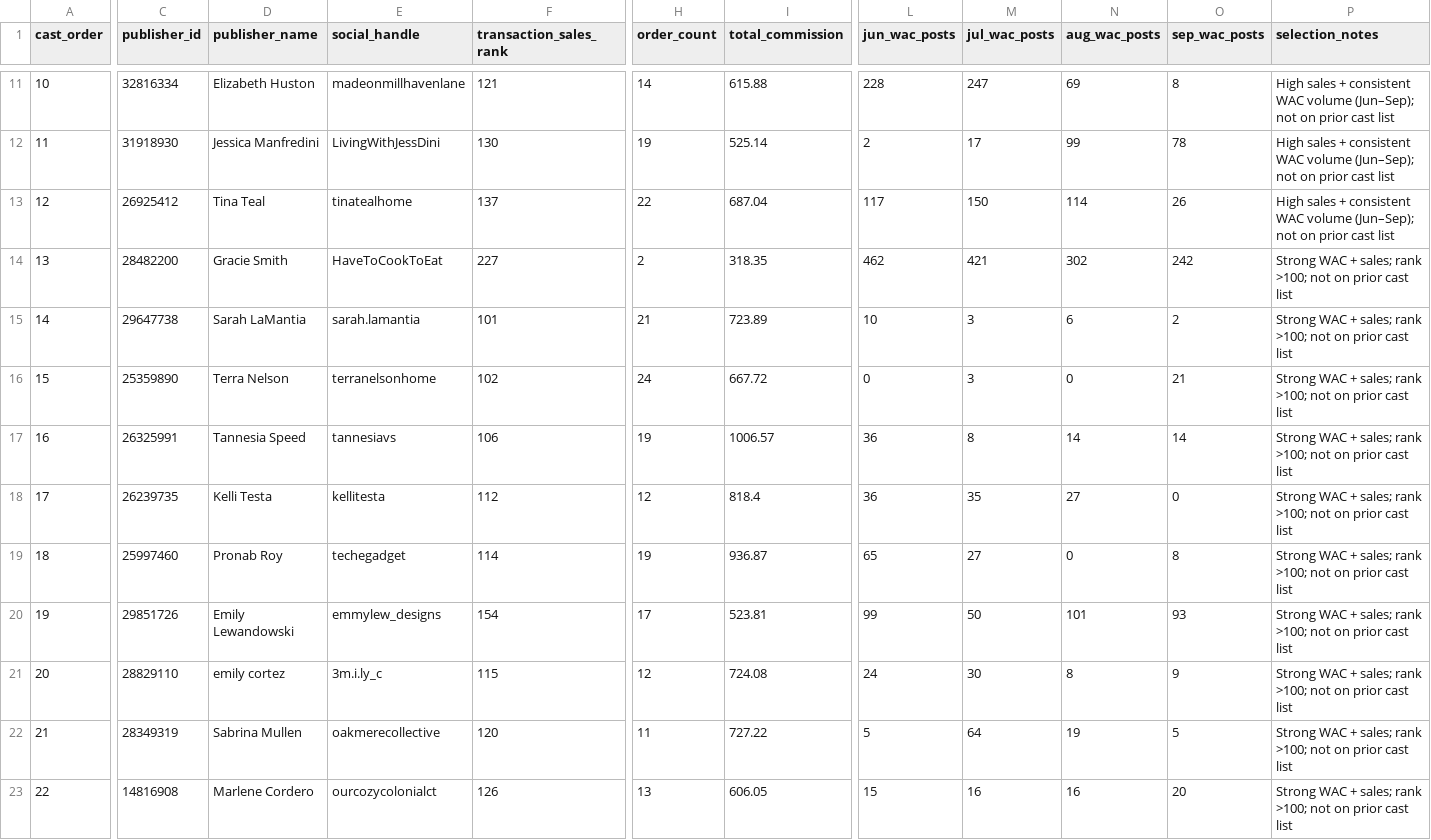
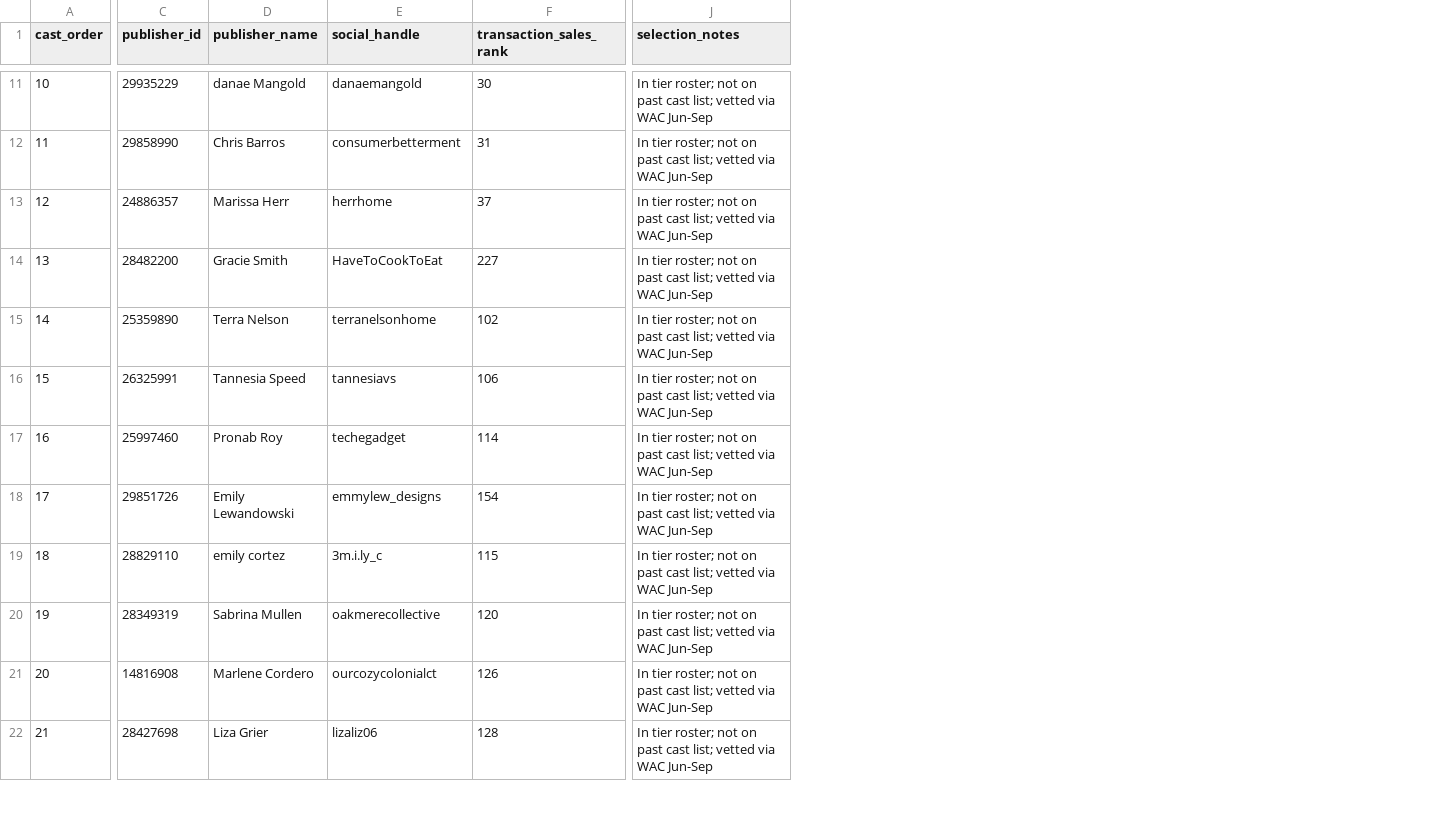
Before and after one commit to acosentino-svg/Creator-IQ-export, a CSV file: data/bedsure_cast_25_jun_sep_2026.csv, drawn as a sheet; only a part is shown, gaps mark what is left out; removed rows and columns are numbered as before the commit, all else as after; rows hold the shown columns only; the diff covers the shown part only; the diff names each change by its address in the sheet, - before the commit and + after, or states it on an @@ line.

```diff
--- a/data/bedsure_cast_25_jun_sep_2026.csv
+++ b/data/bedsure_cast_25_jun_sep_2026.csv
-column H (order_count), rows 11-14: 14 | 19 | 22 | 2; rows 16-17: 24 | 19; rows 19-23: 19 | 17 | 12 | 11 | 13
-column I (total_commission), rows 11-14: 615.88 | 525.14 | 687.04 | 318.35; rows 16-17: 667.72 | 1006.57; rows 19-23: 936.87 | 523.81 | 724.08 | 727.22 | 606.05
-column L (jun_wac_posts), rows 11-14: 228 | 2 | 117 | 462; rows 16-17: 0 | 36; rows 19-23: 65 | 99 | 24 | 5 | 15
-column M (jul_wac_posts), rows 11-14: 247 | 17 | 150 | 421; rows 16-17: 3 | 8; rows 19-23: 27 | 50 | 30 | 64 | 16
-column N (aug_wac_posts), rows 11-14: 69 | 99 | 114 | 302; rows 16-17: 0 | 14; rows 19-23: 0 | 101 | 8 | 19 | 16
-column O (sep_wac_posts), rows 11-14: 8 | 78 | 26 | 242; rows 16-17: 21 | 14; rows 19-23: 8 | 93 | 9 | 5 | 20
-C11 (publisher_id): 32816334
+C11 (publisher_id): 29935229
-D11 (publisher_name): Elizabeth Huston
+D11 (publisher_name): danae Mangold
-E11 (social_handle): madeonmillhavenlane
+E11 (social_handle): danaemangold
-F11 (transaction_sales_rank): 121
+F11 (transaction_sales_rank): 30
-J11:J13 (selection_notes): High sales + consistent WAC volume (Jun–Sep); not on prior cast list
+J11:J13 (selection_notes): In tier roster; not on past cast list; vetted via WAC Jun-Sep
-C12 (publisher_id): 31918930
+C12 (publisher_id): 29858990
-D12 (publisher_name): Jessica Manfredini
+D12 (publisher_name): Chris Barros
-E12 (social_handle): LivingWithJessDini
+E12 (social_handle): consumerbetterment
-F12 (transaction_sales_rank): 130
+F12 (transaction_sales_rank): 31
-C13 (publisher_id): 26925412
+C13 (publisher_id): 24886357
-D13 (publisher_name): Tina Teal
+D13 (publisher_name): Marissa Herr
-E13 (social_handle): tinatealhome
+E13 (social_handle): herrhome
-F13 (transaction_sales_rank): 137
+F13 (transaction_sales_rank): 37
-J14 (selection_notes): Strong WAC + sales; rank >100; not on prior cast list
+J14 (selection_notes): In tier roster; not on past cast list; vetted via WAC Jun-Sep
-row 15: 14 | 29647738 | Sarah LaMantia | sarah.lamantia | 101 | 21 | 723.89 | 10 | 3 | 6 | 2 | Strong WAC + sales; rank >100; not on prior cast list
-A15 (cast_order): 15
+A15 (cast_order): 14
-J15:J16 (selection_notes): Strong WAC + sales; rank >100; not on prior cast list
+J15:J16 (selection_notes): In tier roster; not on past cast list; vetted via WAC Jun-Sep
-A16 (cast_order): 16
+A16 (cast_order): 15
-row 18: 17 | 26239735 | Kelli Testa | kellitesta | 112 | 12 | 818.4 | 36 | 35 | 27 | 0 | Strong WAC + sales; rank >100; not on prior cast list
-A17 (cast_order): 18
+A17 (cast_order): 16
-J17:J21 (selection_notes): Strong WAC + sales; rank >100; not on prior cast list
+J17:J21 (selection_notes): In tier roster; not on past cast list; vetted via WAC Jun-Sep
-A18 (cast_order): 19
+A18 (cast_order): 17
-A19 (cast_order): 20
+A19 (cast_order): 18
-A20 (cast_order): 21
+A20 (cast_order): 19
-A21 (cast_order): 22
+A21 (cast_order): 20
+row 22: 21 | 28427698 | Liza Grier | lizaliz06 | 128 | In tier roster; not on past cast list; vetted via WAC Jun-Sep
```
Also changed, not shown: 1 added row and 93 edited cells elsewhere in this file, 3 other files.
